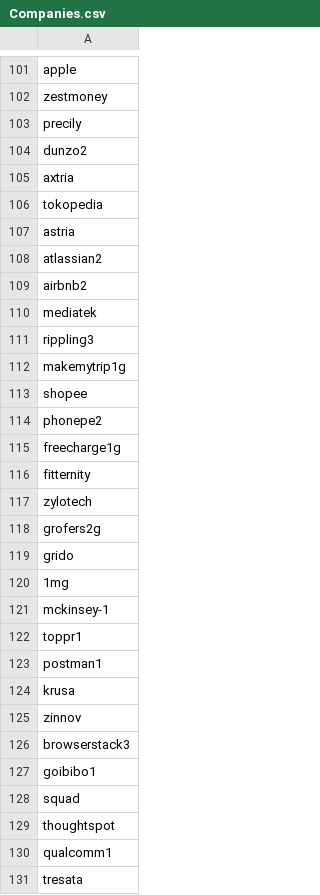
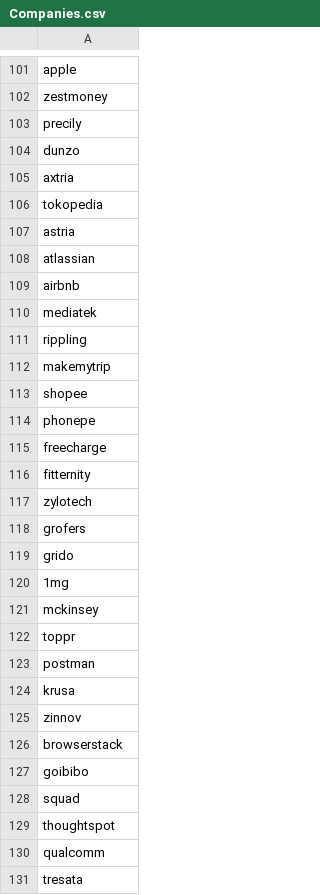
Before and after one commit to rj33536/linkedin-jobs-notifier, a CSV file: Companies.csv, drawn as a sheet; only a part is shown, gaps mark what is left out; the diff covers the shown part only.

```diff
--- a/Companies.csv
+++ b/Companies.csv
@@ -103,3 +103,3 @@ zestmoney
 precily
-dunzo2
+dunzo
 axtria
@@ -107,25 +107,25 @@ tokopedia
 astria
-atlassian2
-airbnb2
+atlassian
+airbnb
 mediatek
-rippling3
-makemytrip1g
+rippling
+makemytrip
 shopee
-phonepe2
-freecharge1g
+phonepe
+freecharge
 fitternity
 zylotech
-grofers2g
+grofers
 grido
 1mg
-mckinsey-1
-toppr1
-postman1
+mckinsey
+toppr
+postman
 krusa
 zinnov
-browserstack3
-goibibo1
+browserstack
+goibibo
 squad
 thoughtspot
-qualcomm1
+qualcomm
 tresata
```
Also changed, not shown: 48 edited cells elsewhere in this file, 1 other file.
